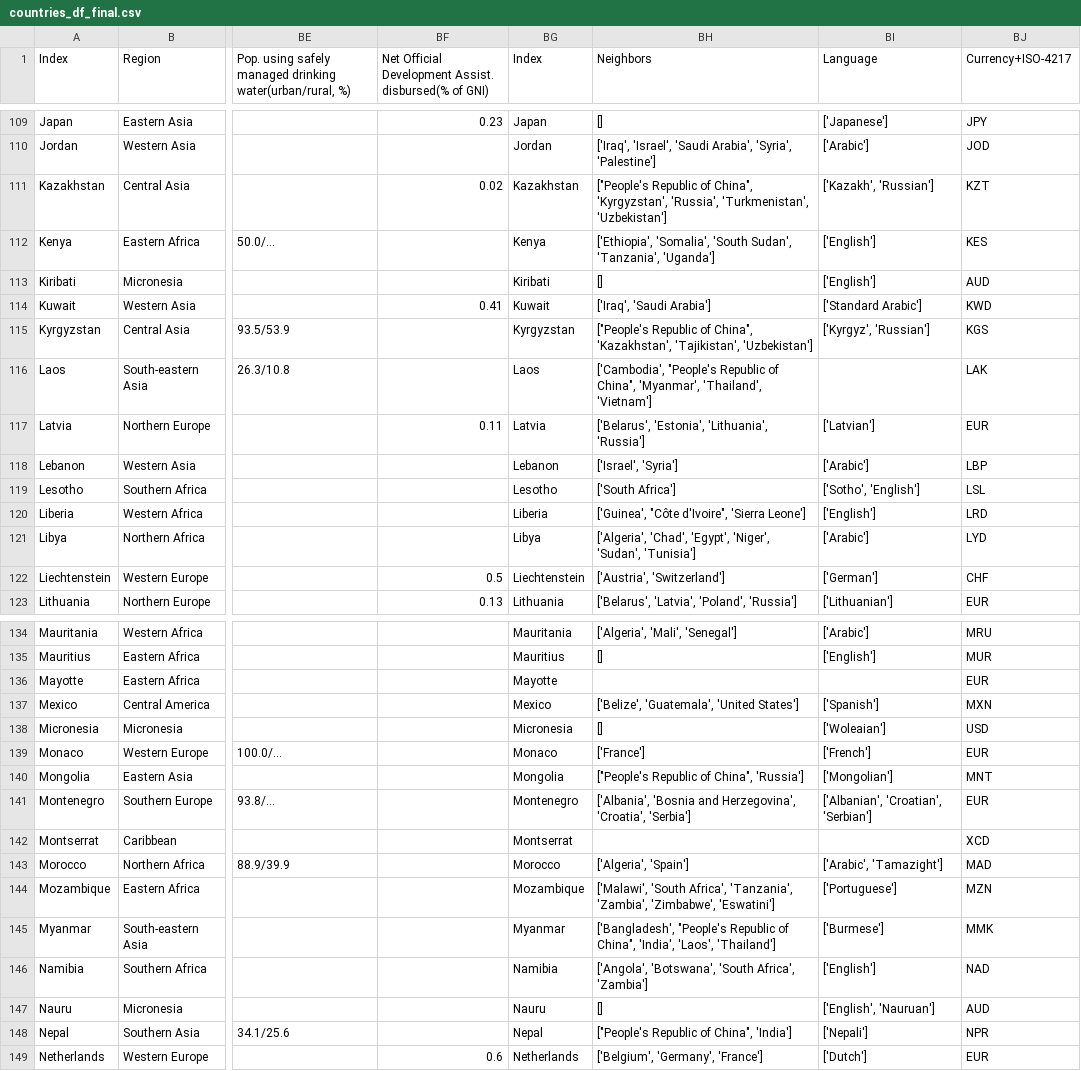
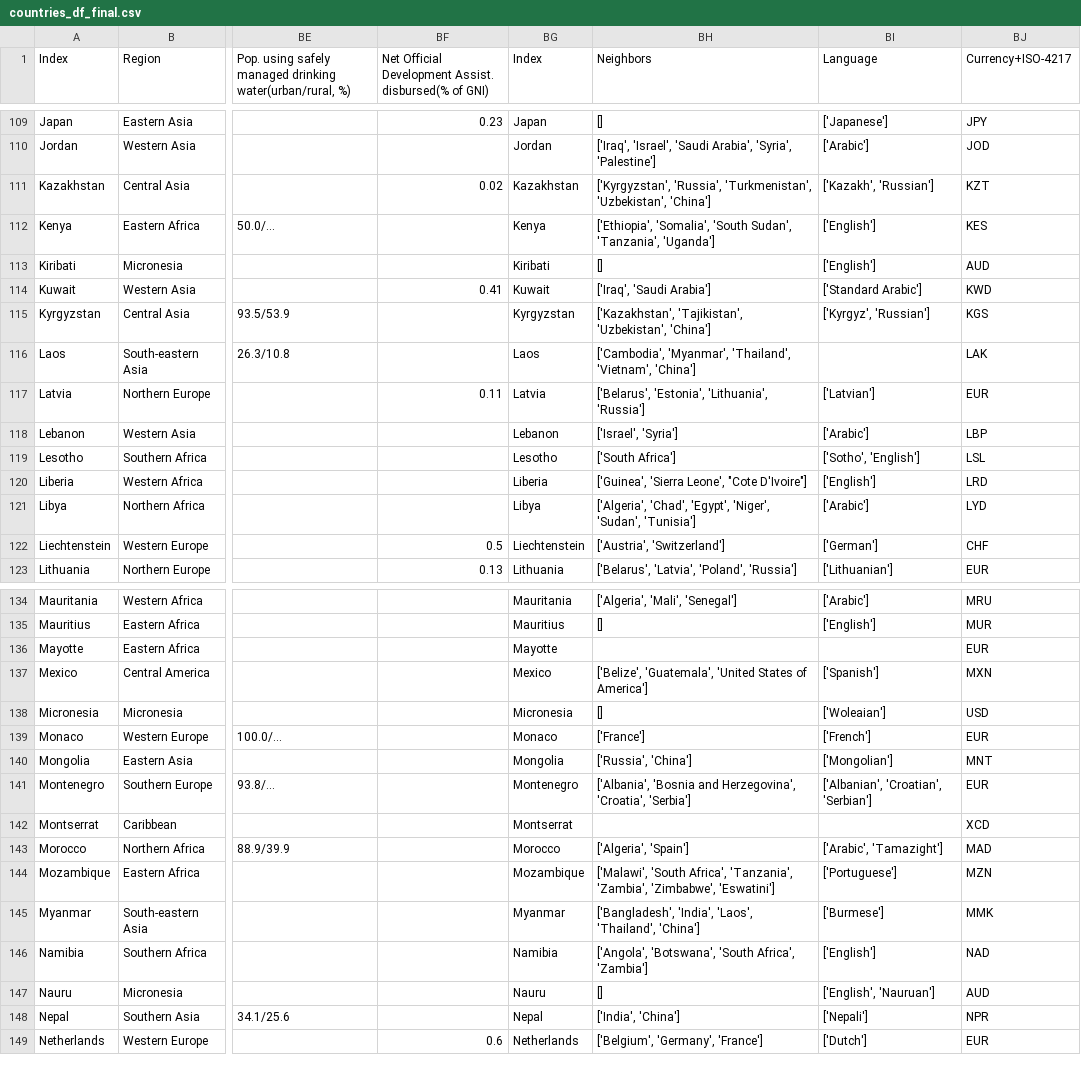
Before and after one commit to kargaranamir/World-Ontology, a CSV file: Data Collection/Merge/countries_df_final.csv, drawn as a sheet; only a part is shown, gaps mark what is left out; the diff covers the shown part only; the diff names each change by its address in the sheet, - before the commit and + after, or states it on an @@ line.

```diff
--- a/Data Collection/Merge/countries_df_final.csv
+++ b/Data Collection/Merge/countries_df_final.csv
-BH111 (Neighbors): ["People's Republic of China", 'Kyrgyzstan', 'Russia', 'Turkmenistan', 'Uzbekistan']
+BH111 (Neighbors): ['Kyrgyzstan', 'Russia', 'Turkmenistan', 'Uzbekistan', 'China']
-BH115 (Neighbors): ["People's Republic of China", 'Kazakhstan', 'Tajikistan', 'Uzbekistan']
+BH115 (Neighbors): ['Kazakhstan', 'Tajikistan', 'Uzbekistan', 'China']
-BH116 (Neighbors): ['Cambodia', "People's Republic of China", 'Myanmar', 'Thailand', 'Vietnam']
+BH116 (Neighbors): ['Cambodia', 'Myanmar', 'Thailand', 'Vietnam', 'China']
-BH120 (Neighbors): ['Guinea', "Côte d'Ivoire", 'Sierra Leone']
+BH120 (Neighbors): ['Guinea', 'Sierra Leone', "Cote D'Ivoire"]
-BH137 (Neighbors): …'Guatemala', 'United States']
+BH137 (Neighbors): …'Guatemala', 'United States of America']
-BH140 (Neighbors): ["People's Republic of China", 'Russia']
+BH140 (Neighbors): ['Russia', 'China']
-BH145 (Neighbors): ['Bangladesh', "People's Republic of China", 'India', 'Laos', 'Thailand']
+BH145 (Neighbors): ['Bangladesh', 'India', 'Laos', 'Thailand', 'China']
-BH148 (Neighbors): ["People's Republic of China", 'India']
+BH148 (Neighbors): ['India', 'China']
```
Also changed, not shown: 1 added row and 36 edited cells elsewhere in this file, 1 other file.
